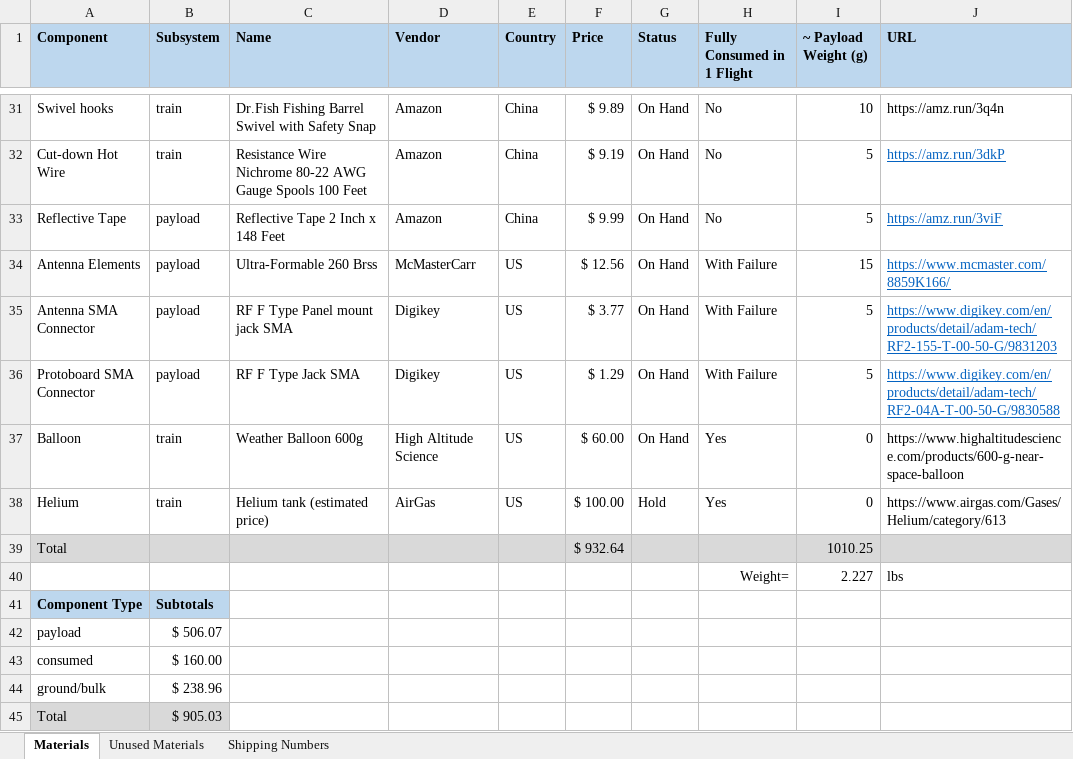
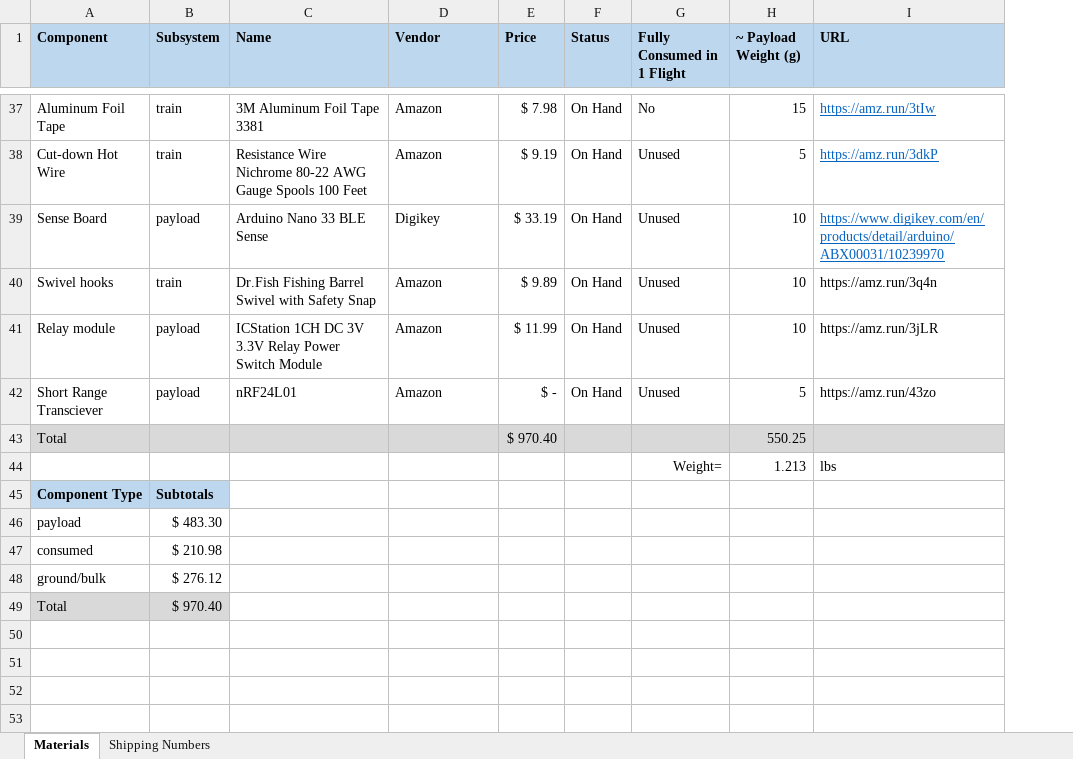
Before and after one commit to GAVLab/ros-hab-dcs, an Excel workbook: documentation/bom.xlsx, sheet Materials, drawn as a sheet; only a part is shown, gaps mark what is left out; values as stored, in another font and other column widths than the file's, no borders; conditional formats not drawn; removed rows and columns are numbered as before the commit, all else as after; the diff covers the shown part only; the diff names each change by its address in the sheet, - before the commit and + after, or states it on an @@ line.

Commit message:
Added more documentation about the first flight.

```diff
--- a/documentation/bom.xlsx (sheet Materials)
+++ b/documentation/bom.xlsx (sheet Materials)
-sheet tab: Unused Materials
-column E (Country), rows 31-33: all China
-A37 (Component): Swivel hooks
+A37 (Component): Aluminum Foil Tape
-C37 (Name): Dr.Fish Fishing Barrel Swivel with Safety Snap
+C37 (Name): 3M Aluminum Foil Tape 3381
-E37 (Price): $ 9.89
+E37 (Price): $ 7.98
-H37 (~ Payload Weight (g)): 10
+H37 (~ Payload Weight (g)): 15
-I37 (URL): https://amz.run/3q4n
+I37 (URL): https://amz.run/3tIw
@@ I37 underline: off → on, text colour: black → #0563C1 @@
-G38 (Fully Consumed in 1 Flight): No
+G38 (Fully Consumed in 1 Flight): Unused
+row 39: Sense Board | payload | Arduino Nano 33 BLE Sense | Digikey | $ 33.19 | On Hand | Unused | 10 | https://www.digikey.com/en/products/detail/arduino/ABX00031/10239970
+row 40: Swivel hooks | train | Dr.Fish Fishing Barrel Swivel with Safety Snap | Amazon | $ 9.89 | On Hand | Unused | 10 | https://amz.run/3q4n
+row 41: Relay module | payload | ICStation 1CH DC 3V 3.3V Relay Power Switch Module | Amazon | $ 11.99 | On Hand | Unused | 10 | https://amz.run/3jLR
-A42 (Component): Reflective Tape
+A42 (Component): Short Range Transciever
-C42 (Name): Reflective Tape 2 Inch x 148 Feet
+C42 (Name): nRF24L01
-E42 (Price): $ 9.99
+E42 (Price): $ -
-G42 (Fully Consumed in 1 Flight): No
+G42 (Fully Consumed in 1 Flight): Unused
-I42 (URL): https://amz.run/3viF
+I42 (URL): https://amz.run/43zo
@@ I42 underline: on → off, text colour: #0563C1 → black @@
-row 34: Antenna Elements | payload | Ultra-Formable 260 Brss | McMasterCarr | US | $ 12.56 | On Hand | With Failure | 15 | https://www.mcmaster.com/8859K166/
-row 35: Antenna SMA Connector | payload | RF F Type Panel mount jack SMA | Digikey | US | $ 3.77 | On Hand | With Failure | 5 | https://www.digikey.com/en/products/detail/adam-tech/RF2-155-T-00-50-G/9831203
-row 36: Protoboard SMA Connector | payload | RF F Type Jack SMA | Digikey | US | $ 1.29 | On Hand | With Failure | 5 | https://www.digikey.com/en/products/detail/adam-tech/RF2-04A-T-00-50-G/9830588
-row 37: Balloon | train | Weather Balloon 600g | High Altitude Science | US | $ 60.00 | On Hand | Yes | 0 | https://www.highaltitudescience.com/products/600-g-near-space-balloon
-row 38: Helium | train | Helium tank (estimated price) | AirGas | US | $ 100.00 | Hold | Yes | 0 | https://www.airgas.com/Gases/Helium/category/613
-E43 (Price): $ 932.64
+E43 (Price): $ 970.40
-H43 (~ Payload Weight (g)): 1010.25
+H43 (~ Payload Weight (g)): 550.25
-H44 (~ Payload Weight (g)): 2.227
+H44 (~ Payload Weight (g)): 1.213
-B46 (Subsystem): $ 506.07
+B46 (Subsystem): $ 483.30
-B47 (Subsystem): $ 160.00
+B47 (Subsystem): $ 210.98
-B48 (Subsystem): $ 238.96
+B48 (Subsystem): $ 276.12
-B49 (Subsystem): $ 905.03
+B49 (Subsystem): $ 970.40
```
Also changed, not shown: 17 added rows, 11 removed rows, 1 moved row and 12 edited cells elsewhere in this sheet, 26 other files.
